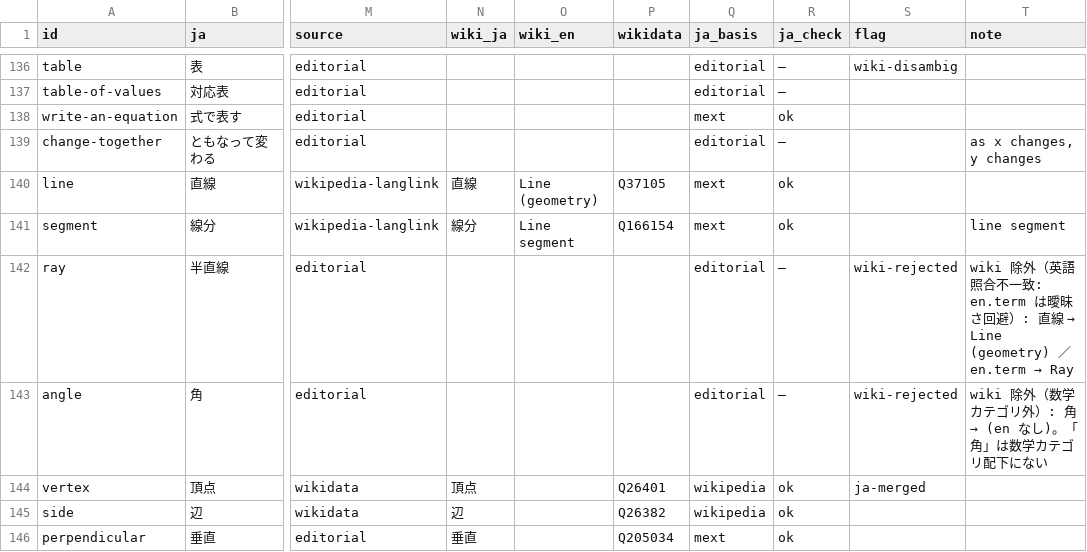
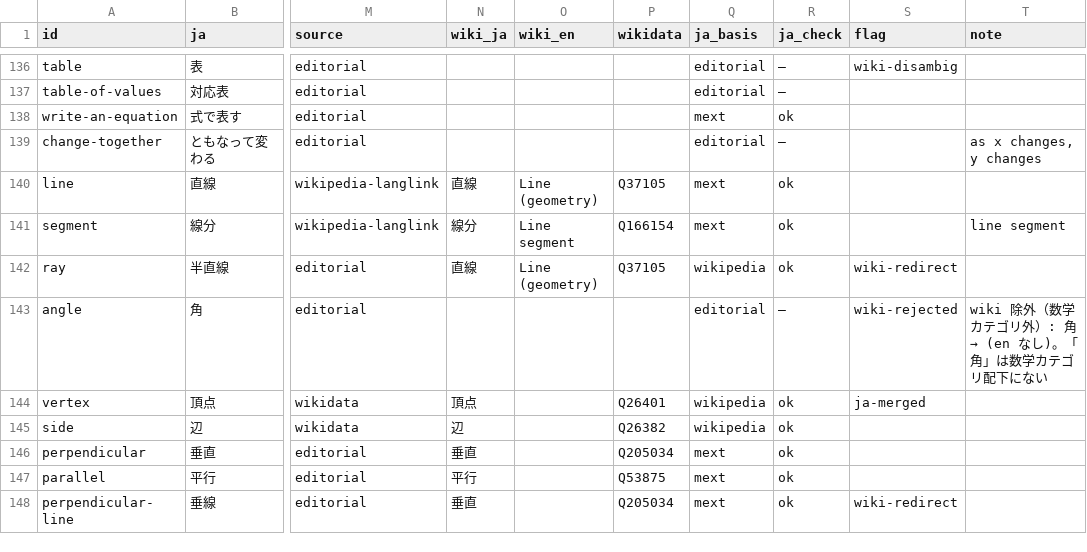
Before and after one commit to matheigo/matheigo.github.io, a CSV file: ledger/terms.csv, drawn as a sheet; only a part is shown, gaps mark what is left out; the shorter side is filled out with more unchanged rows; the diff covers the shown part only; the diff names each change by its address in the sheet, - before the commit and + after, or states it on an @@ line.

```diff
--- a/ledger/terms.csv
+++ b/ledger/terms.csv
-N142 (wiki_ja): (empty)
+N142 (wiki_ja): 直線
-O142 (wiki_en): (empty)
+O142 (wiki_en): Line (geometry)
-P142 (wikidata): (empty)
+P142 (wikidata): Q37105
-Q142 (ja_basis): editorial
+Q142 (ja_basis): wikipedia
-R142 (ja_check): —
+R142 (ja_check): ok
-S142 (flag): wiki-rejected
+S142 (flag): wiki-redirect
@@ T142 (note): wiki 除外（英語照合不一致: en.term は曖昧さ回避）: 直線 → Line (geometry) ／ en.term → Ray → (empty) @@
```
Also changed, not shown: 168 edited cells elsewhere in this file, 29 other files.
